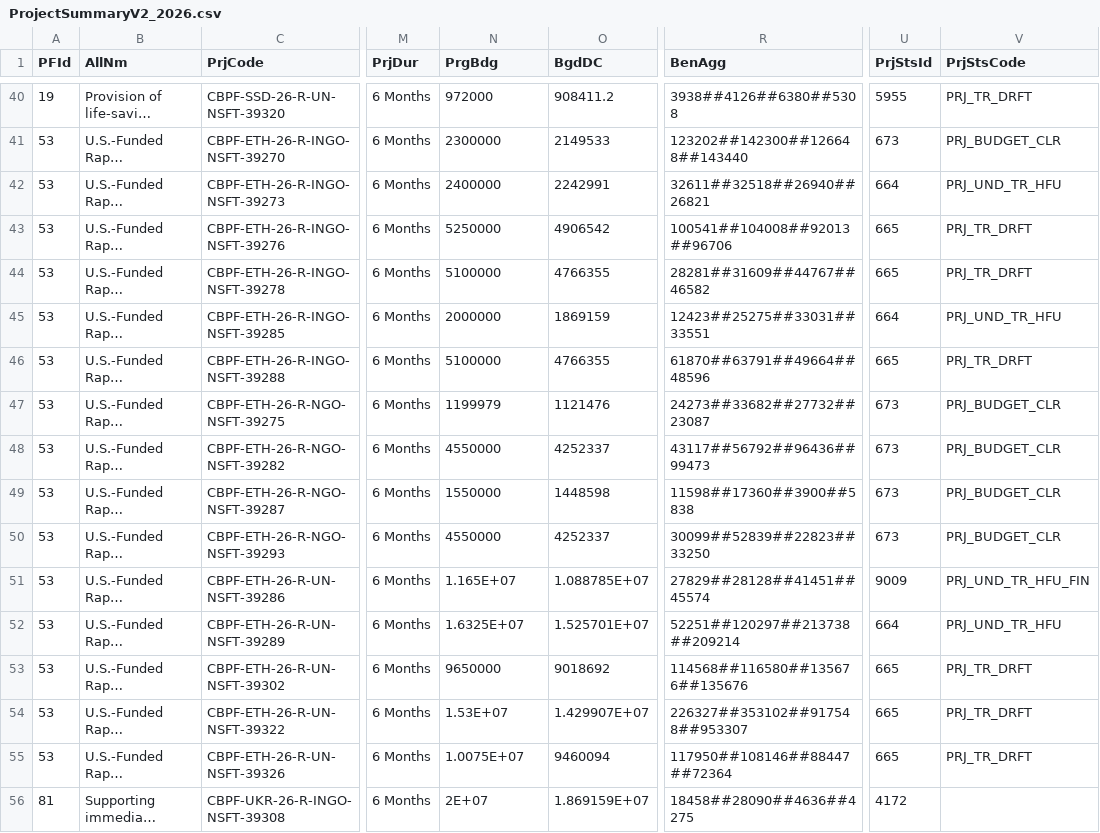
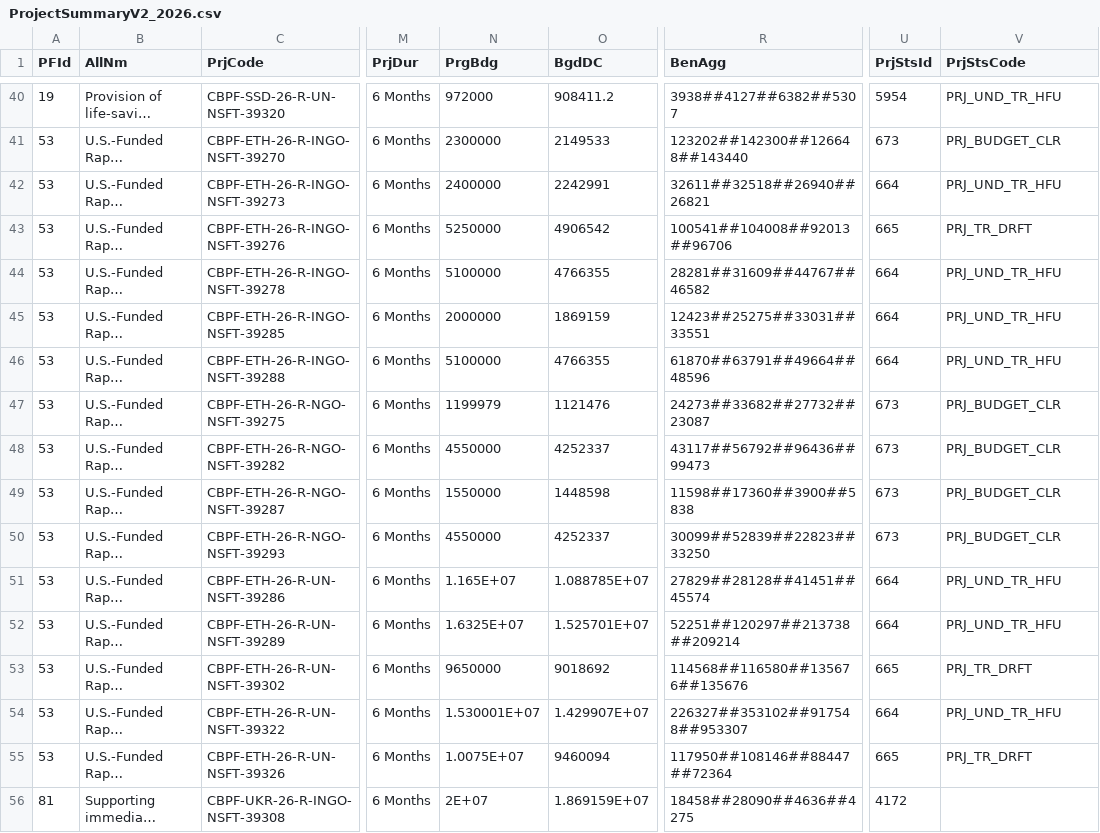
Before and after one commit to CBPFGMS/cbpfgms-data, a CSV file: utils/FT_allocations_overview_static/data/ProjectSummaryV2_2026.csv, drawn as a sheet; only a part is shown, gaps mark what is left out; long unchanged cells end in …; the diff covers the shown part only; the diff names each change by its address in the sheet, - before the commit and + after, or states it on an @@ line.

```diff
--- a/utils/FT_allocations_overview_static/data/ProjectSummaryV2_2026.csv
+++ b/utils/FT_allocations_overview_static/data/ProjectSummaryV2_2026.csv
-R40 (BenAgg): 3938##4126##6380##5308
+R40 (BenAgg): 3938##4127##6382##5307
-U40 (PrjStsId): 5955
+U40 (PrjStsId): 5954
-V40 (PrjStsCode): PRJ_TR_DRFT
+V40 (PrjStsCode): PRJ_UND_TR_HFU
-U44 (PrjStsId): 665
+U44 (PrjStsId): 664
-V44 (PrjStsCode): PRJ_TR_DRFT
+V44 (PrjStsCode): PRJ_UND_TR_HFU
-U46 (PrjStsId): 665
+U46 (PrjStsId): 664
-V46 (PrjStsCode): PRJ_TR_DRFT
+V46 (PrjStsCode): PRJ_UND_TR_HFU
-U51 (PrjStsId): 9009
+U51 (PrjStsId): 664
-V51 (PrjStsCode): PRJ_UND_TR_HFU_FIN
+V51 (PrjStsCode): PRJ_UND_TR_HFU
-N54 (PrgBdg): 1.53E+07
+N54 (PrgBdg): 1.530001E+07
-U54 (PrjStsId): 665
+U54 (PrjStsId): 664
-V54 (PrjStsCode): PRJ_TR_DRFT
+V54 (PrjStsCode): PRJ_UND_TR_HFU
```
Also changed, not shown: 47 edited cells elsewhere in this file, utils/FT_allocations_overview_static/data/AllocationTypes.csv, utils/FT_allocations_overview_static/data/ProjectSummaryAggV2_2026.csv, 1 other file.
